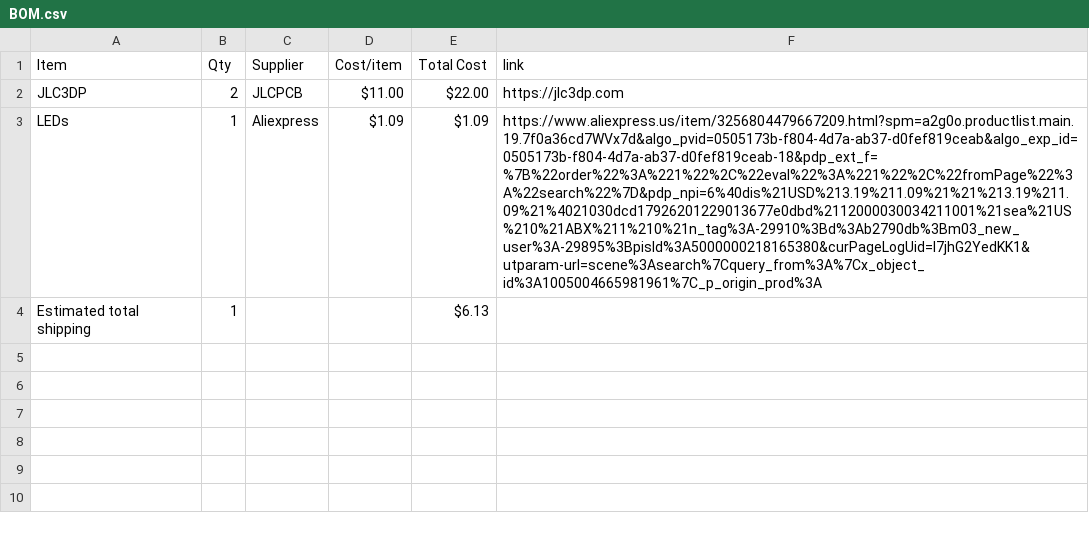
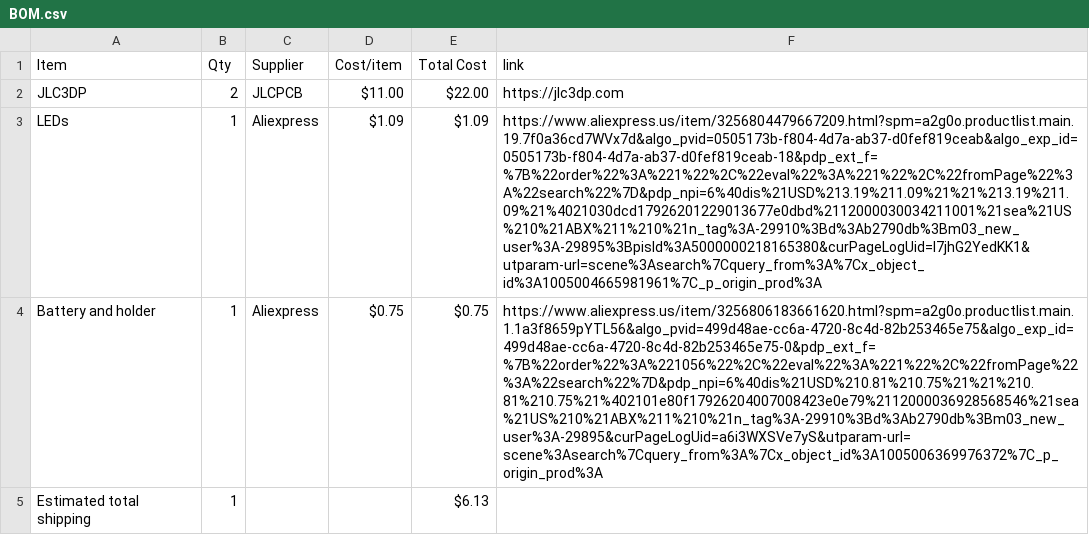
Before and after one commit to jahames1111/Light-Rapier, a CSV file: BOM.csv, drawn as a sheet; the diff names each change by its address in the sheet, - before the commit and + after, or states it on an @@ line.

Commit message:
Sync Centrifi-sword 1.0 from Half Life

```diff
--- a/BOM.csv
+++ b/BOM.csv
+row 4: Battery and holder | 1 | Aliexpress | $0.75 | $0.75 | https://www.aliexpress.us/item/3256806183661620.html?spm=a2g0o.productlist.main.1.1a3f8659pYTL56&algo_pvid=499d48ae-cc6a-4720-8c4d-82b253465e75&algo_exp_id=499d48ae-cc6a-4720-8c4d-82b253465e75-0&pdp_ext_f=%7B%22order%22%3A%221056%22%2C%22eval%22%3A%221%22%2C%22fromPage%22%3A%22search%22%7D&pdp_npi=6%40dis%21USD%210.81%210.75%21%21%210.81%210.75%21%402101e80f17926204007008423e0e79%2112000036928568546%21sea%21US%210%21ABX%211%210%21n_tag%3A-29910%3Bd%3Ab2790db%3Bm03_new_user%3A-29895&curPageLogUid=a6i3WXSVe7yS&utparam-url=scene%3Asearch%7Cquery_from%3A%7Cx_object_id%3A1005006369976372%7C_p_origin_prod%3A
```
